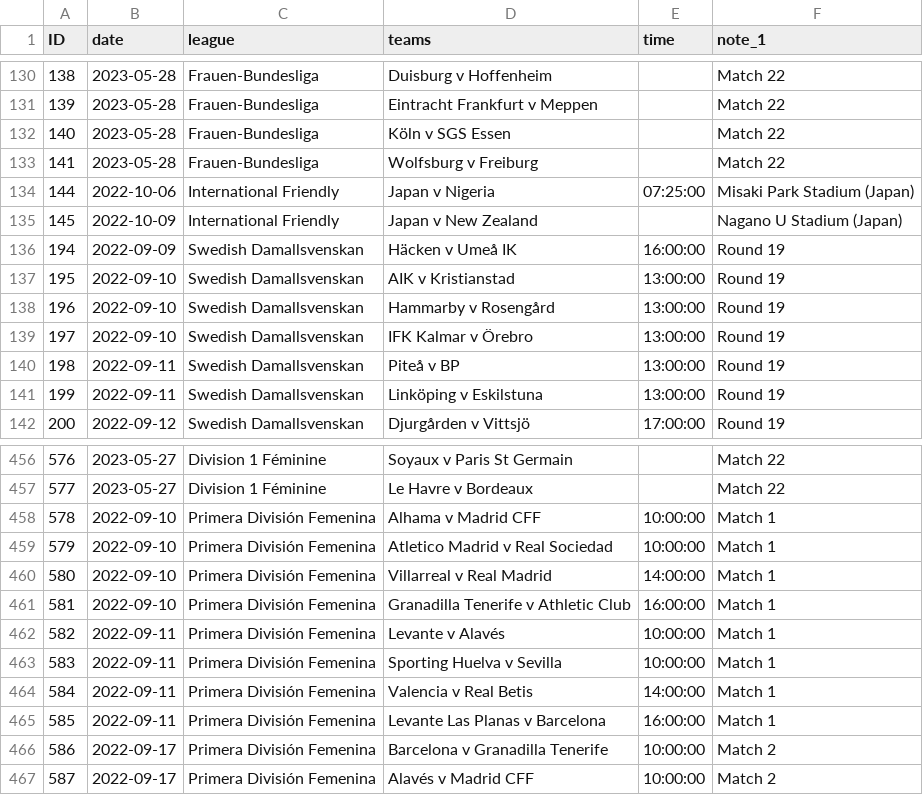
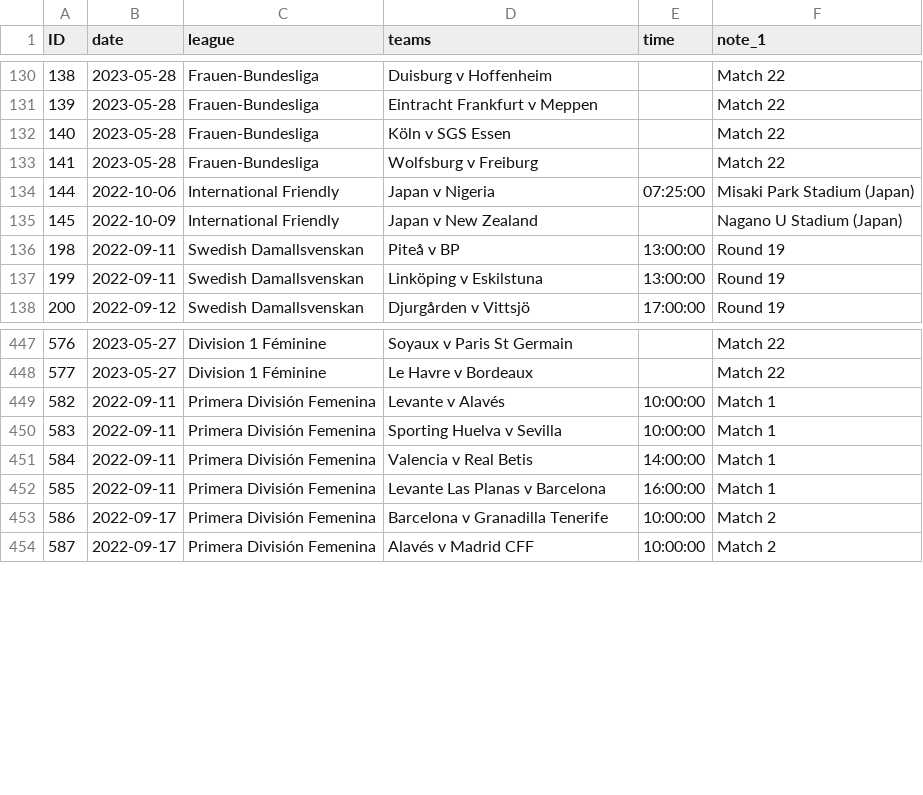
Before and after one commit to darmeth/football-fixtures, a CSV file: data/football-fixtures-women.csv, drawn as a sheet; only a part is shown, gaps mark what is left out; the diff covers the shown part only.

```diff
--- a/data/football-fixtures-women.csv
+++ b/data/football-fixtures-women.csv
@@ -135,6 +135,2 @@ ID,date,league,teams,time,note_1
 145,2022-10-09,International Friendly,Japan v New Zealand,,Nagano U Stadium (Japan)
-194,2022-09-09,Swedish Damallsvenskan,Häcken v Umeå IK,16:00:00,Round 19
-195,2022-09-10,Swedish Damallsvenskan,AIK v Kristianstad,13:00:00,Round 19
-196,2022-09-10,Swedish Damallsvenskan,Hammarby v Rosengård,13:00:00,Round 19
-197,2022-09-10,Swedish Damallsvenskan,IFK Kalmar v Örebro,13:00:00,Round 19
 198,2022-09-11,Swedish Damallsvenskan,Piteå v BP,13:00:00,Round 19
@@ -457,6 +448,2 @@ ID,date,league,teams,time,note_1
 577,2023-05-27,Division 1 Féminine,Le Havre v Bordeaux,,Match 22
-578,2022-09-10,Primera División Femenina,Alhama v Madrid CFF,10:00:00,Match 1
-579,2022-09-10,Primera División Femenina,Atletico Madrid v Real Sociedad,10:00:00,Match 1
-580,2022-09-10,Primera División Femenina,Villarreal v Real Madrid,14:00:00,Match 1
-581,2022-09-10,Primera División Femenina,Granadilla Tenerife v Athletic Club,16:00:00,Match 1
 582,2022-09-11,Primera División Femenina,Levante v Alavés,10:00:00,Match 1
```
Also changed, not shown: 13 added rows and 6 removed rows elsewhere in this file, data/football-fixtures.csv.
